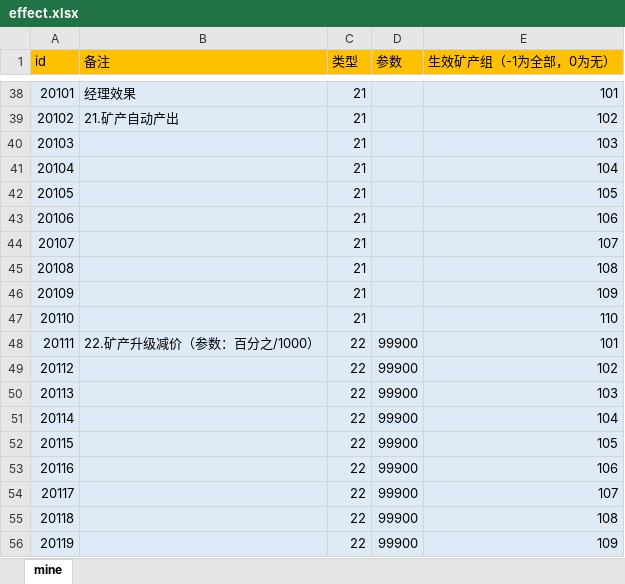
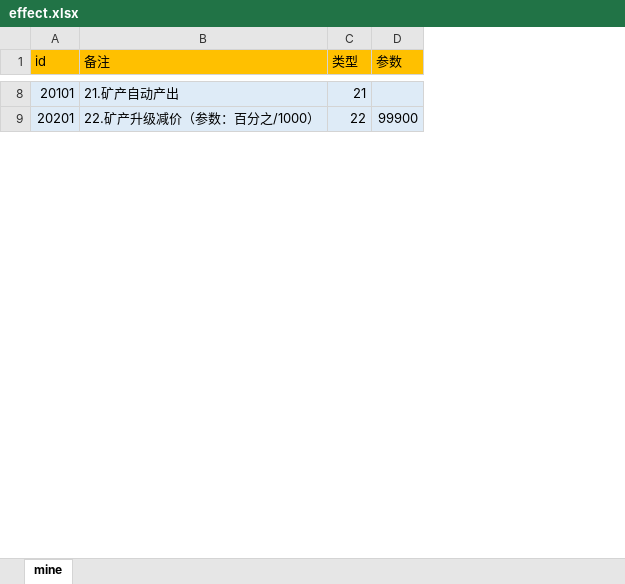
Before and after one commit to maziliang-code/RippleMinerTycoon, an Excel workbook: excel/effect.xlsx, sheet mine, drawn as a sheet; only a part is shown, gaps mark what is left out; values as stored, in another font and other column widths than the file's, no borders; removed rows and columns are numbered as before the commit, all else as after; the diff covers the shown part only; the diff names each change by its address in the sheet, - before the commit and + after, or states it on an @@ line.

```diff
--- a/excel/effect.xlsx (sheet mine)
+++ b/excel/effect.xlsx (sheet mine)
-column E (生效矿产组（-1为全部，0为无）), row 38: 101; row 48: 101
-B8 (备注): 经理效果
+B8 (备注): 21.矿产自动产出
-row 39: 20102 | 21.矿产自动产出 | 21 |  | 102
-row 40: 20103 |  | 21 |  | 103
-row 41: 20104 |  | 21 |  | 104
-row 42: 20105 |  | 21 |  | 105
-row 43: 20106 |  | 21 |  | 106
-row 44: 20107 |  | 21 |  | 107
-row 45: 20108 |  | 21 |  | 108
-row 46: 20109 |  | 21 |  | 109
-row 47: 20110 |  | 21 |  | 110
-A9 (id): 20111
+A9 (id): 20201
-row 49: 20112 |  | 22 | 99900 | 102
-row 50: 20113 |  | 22 | 99900 | 103
-row 51: 20114 |  | 22 | 99900 | 104
-row 52: 20115 |  | 22 | 99900 | 105
-row 53: 20116 |  | 22 | 99900 | 106
-row 54: 20117 |  | 22 | 99900 | 107
-row 55: 20118 |  | 22 | 99900 | 108
-row 56: 20119 |  | 22 | 99900 | 109
```
Also changed, not shown: 40 removed rows and 3 edited cells elsewhere in this sheet, excel/develop.xlsx, excel/manager.xlsx.
